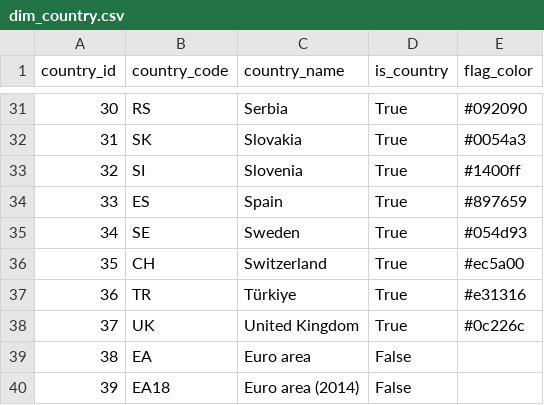
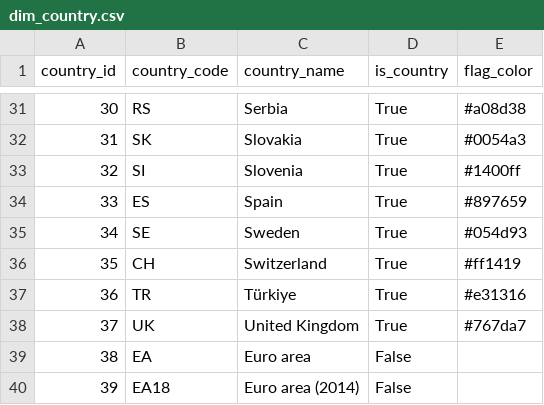
Before and after one commit to GeorgeAliquis/eurostat-income-pipeline, a CSV file: data/processed/dim_country.csv, drawn as a sheet; only a part is shown, gaps mark what is left out; the diff covers the shown part only.

Commit message:
update flag color choice logic

```diff
--- a/data/processed/dim_country.csv
+++ b/data/processed/dim_country.csv
@@ -31,2 +31,2 @@ country_id,country_code,country_name,is_country,flag_color
-30,RS,Serbia,True,#092090
+30,RS,Serbia,True,#a08d38
 31,SK,Slovakia,True,#0054a3
@@ -35,5 +35,5 @@ country_id,country_code,country_name,is_country,flag_color
 34,SE,Sweden,True,#054d93
-35,CH,Switzerland,True,#ec5a00
+35,CH,Switzerland,True,#ff1419
 36,TR,Türkiye,True,#e31316
-37,UK,United Kingdom,True,#0c226c
+37,UK,United Kingdom,True,#767da7
 38,EA,Euro area,False,
```
Also changed, not shown: 13 edited cells elsewhere in this file, 1 other file.
